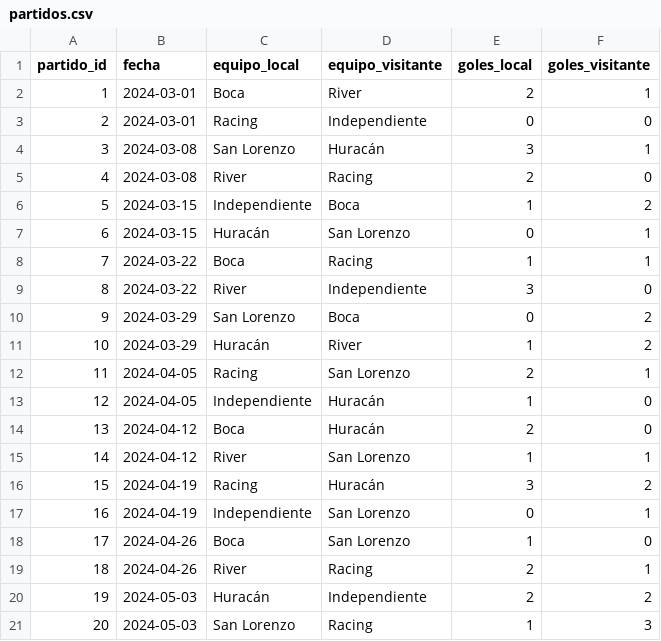
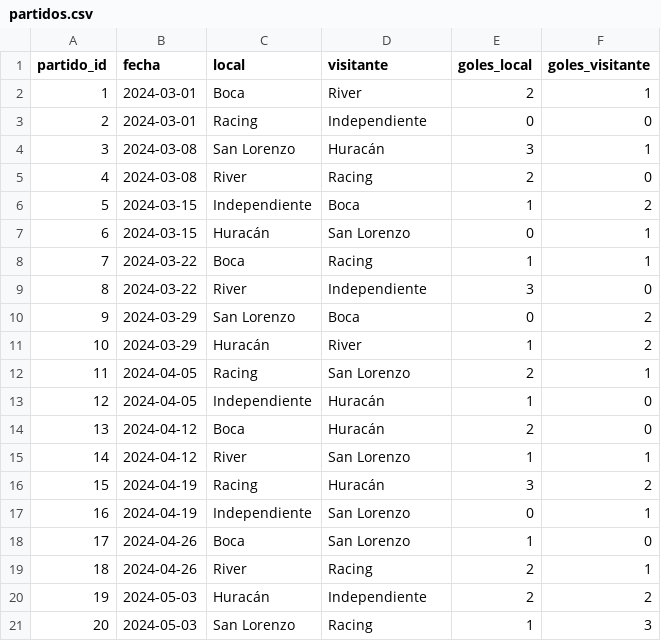
Before and after one commit to llgonzalez89/estadisticas-torneo-deportivo, a CSV file: datos/partidos.csv, drawn as a sheet.

```diff
--- a/datos/partidos.csv
+++ b/datos/partidos.csv
@@ -1,2 +1,2 @@
-partido_id,fecha,equipo_local,equipo_visitante,goles_local,goles_visitante
+partido_id,fecha,local,visitante,goles_local,goles_visitante
 1,2024-03-01,Boca,River,2,1
```
Also changed, not shown: 4 other files.
